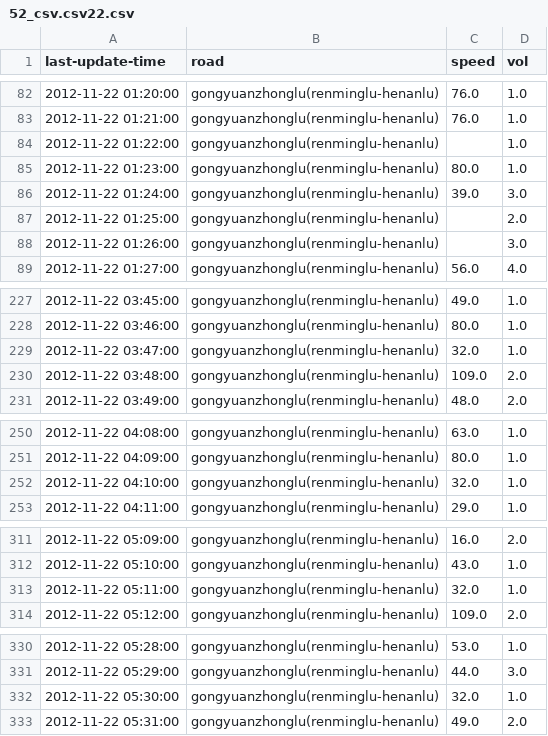
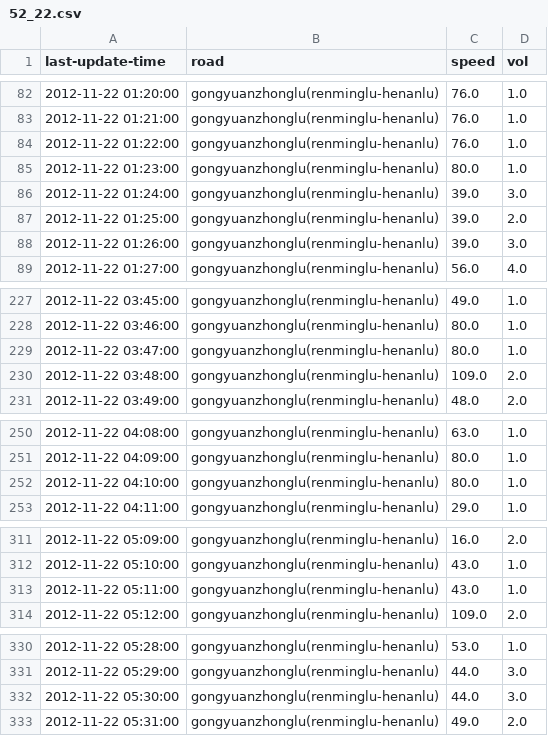
Before and after one commit to zhaozhengcoder/CNN_SpeedPrediction, a CSV file: dataPre/52_22.csv (was dataPre/52_csv.csv22.csv), drawn as a sheet; only a part is shown, gaps mark what is left out.

```diff
--- a/dataPre/52_csv.csv22.csv
+++ b/dataPre/52_22.csv
@@ -83,7 +83,7 @@ last-update-time,road,speed,vol
 2012-11-22 01:21:00,gongyuanzhonglu(renminglu-henanlu),76.0,1.0
-2012-11-22 01:22:00,gongyuanzhonglu(renminglu-henanlu),,1.0
+2012-11-22 01:22:00,gongyuanzhonglu(renminglu-henanlu),76.0,1.0
 2012-11-22 01:23:00,gongyuanzhonglu(renminglu-henanlu),80.0,1.0
 2012-11-22 01:24:00,gongyuanzhonglu(renminglu-henanlu),39.0,3.0
-2012-11-22 01:25:00,gongyuanzhonglu(renminglu-henanlu),,2.0
-2012-11-22 01:26:00,gongyuanzhonglu(renminglu-henanlu),,3.0
+2012-11-22 01:25:00,gongyuanzhonglu(renminglu-henanlu),39.0,2.0
+2012-11-22 01:26:00,gongyuanzhonglu(renminglu-henanlu),39.0,3.0
 2012-11-22 01:27:00,gongyuanzhonglu(renminglu-henanlu),56.0,4.0
@@ -228,3 +228,3 @@ last-update-time,road,speed,vol
 2012-11-22 03:46:00,gongyuanzhonglu(renminglu-henanlu),80.0,1.0
-2012-11-22 03:47:00,gongyuanzhonglu(renminglu-henanlu),32.0,1.0
+2012-11-22 03:47:00,gongyuanzhonglu(renminglu-henanlu),80.0,1.0
 2012-11-22 03:48:00,gongyuanzhonglu(renminglu-henanlu),109.0,2.0
@@ -251,3 +251,3 @@ last-update-time,road,speed,vol
 2012-11-22 04:09:00,gongyuanzhonglu(renminglu-henanlu),80.0,1.0
-2012-11-22 04:10:00,gongyuanzhonglu(renminglu-henanlu),32.0,1.0
+2012-11-22 04:10:00,gongyuanzhonglu(renminglu-henanlu),80.0,1.0
 2012-11-22 04:11:00,gongyuanzhonglu(renminglu-henanlu),29.0,1.0
@@ -312,3 +312,3 @@ last-update-time,road,speed,vol
 2012-11-22 05:10:00,gongyuanzhonglu(renminglu-henanlu),43.0,1.0
-2012-11-22 05:11:00,gongyuanzhonglu(renminglu-henanlu),32.0,1.0
+2012-11-22 05:11:00,gongyuanzhonglu(renminglu-henanlu),43.0,1.0
 2012-11-22 05:12:00,gongyuanzhonglu(renminglu-henanlu),109.0,2.0
@@ -331,3 +331,3 @@ last-update-time,road,speed,vol
 2012-11-22 05:29:00,gongyuanzhonglu(renminglu-henanlu),44.0,3.0
-2012-11-22 05:30:00,gongyuanzhonglu(renminglu-henanlu),32.0,1.0
+2012-11-22 05:30:00,gongyuanzhonglu(renminglu-henanlu),44.0,3.0
 2012-11-22 05:31:00,gongyuanzhonglu(renminglu-henanlu),49.0,2.0
```
Also changed, not shown: dataPre/52_10.csv, dataPre/52_11.csv, 27 other files.
